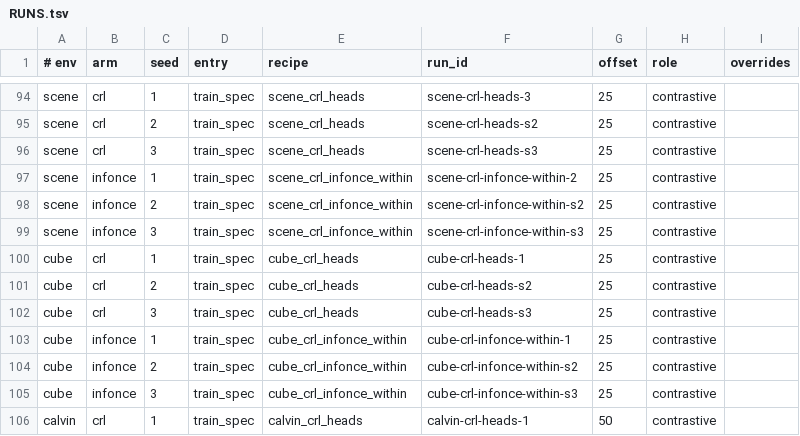
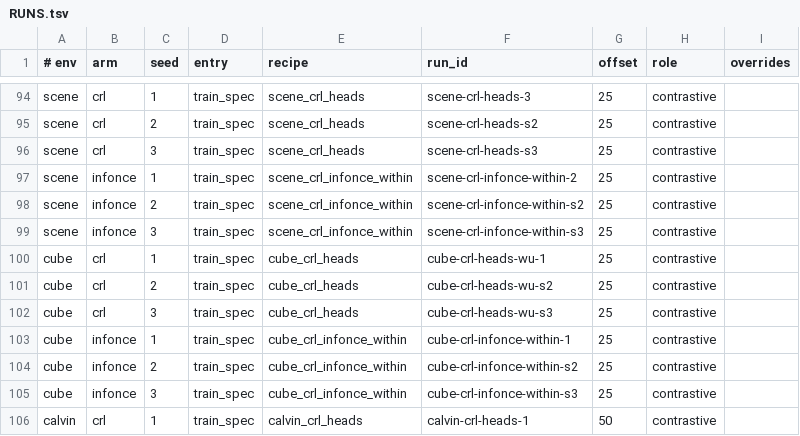
Before and after one commit to 7peng/SpecWM, a TSV file: paper/RUNS.tsv, drawn as a sheet; only a part is shown, gaps mark what is left out.

```diff
--- a/paper/RUNS.tsv
+++ b/paper/RUNS.tsv
@@ -99,5 +99,5 @@ scene	infonce	2	train_spec	scene_crl_infonce_within	scene-crl-infonce-within-s2
 scene	infonce	3	train_spec	scene_crl_infonce_within	scene-crl-infonce-within-s3	25	contrastive	
-cube	crl	1	train_spec	cube_crl_heads	cube-crl-heads-1	25	contrastive	
-cube	crl	2	train_spec	cube_crl_heads	cube-crl-heads-s2	25	contrastive	
-cube	crl	3	train_spec	cube_crl_heads	cube-crl-heads-s3	25	contrastive	
+cube	crl	1	train_spec	cube_crl_heads	cube-crl-heads-wu-1	25	contrastive	
+cube	crl	2	train_spec	cube_crl_heads	cube-crl-heads-wu-s2	25	contrastive	
+cube	crl	3	train_spec	cube_crl_heads	cube-crl-heads-wu-s3	25	contrastive	
 cube	infonce	1	train_spec	cube_crl_infonce_within	cube-crl-infonce-within-1	25	contrastive	
```
Also changed, not shown: results/paper/data/probe_heldout_paper_calvin.csv, 10 other files.
